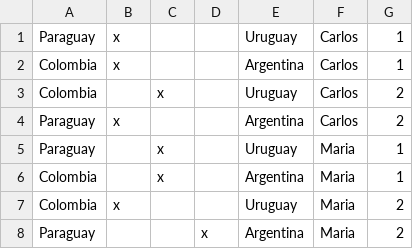
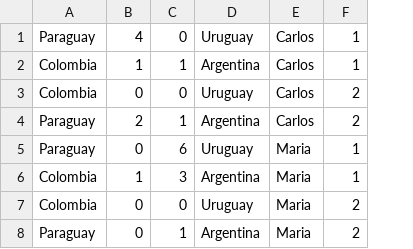
Before and after one commit to gldev-96/pronosticos-partidos-neo, a CSV file: src/main/java/models/Pronosticos2.csv, drawn as a sheet; removed rows and columns are numbered as before the commit, all else as after; the diff names each change by its address in the sheet, - before the commit and + after, or states it on an @@ line.

Commit message:
sacar datos del csv de pronostico, esta en nativo, necesitamos usar lombok para optimizar recursos;

```diff
--- a/src/main/java/models/Pronosticos2.csv
+++ b/src/main/java/models/Pronosticos2.csv
-column B, rows 1-7: x | x |  | x |  |  | x
-column C, rows 3-6: x |  | x | x
-column D, row 8: x
+column B, rows 1-8: 4 | 1 | 0 | 2 | 0 | 1 | 0 | 0
+column C, rows 1-8: 0 | 1 | 0 | 1 | 6 | 3 | 0 | 1
```
Also changed, not shown: 9 other files.
